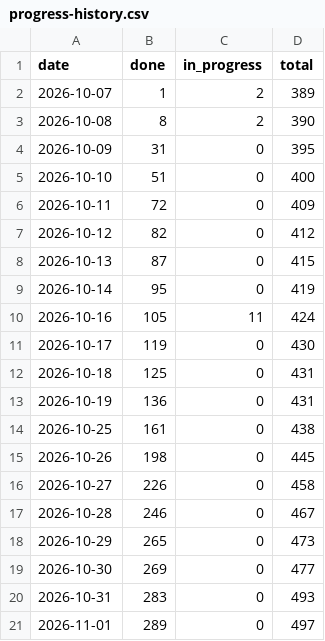
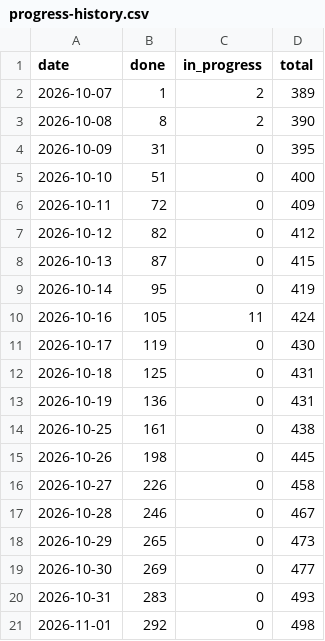
Before and after one commit to tomiok/persiaDB, a CSV file: docs/progress-history.csv, drawn as a sheet.

```diff
--- a/docs/progress-history.csv
+++ b/docs/progress-history.csv
@@ -20,2 +20,2 @@ date,done,in_progress,total
 2026-10-31,283,0,493
-2026-11-01,289,0,497
+2026-11-01,292,0,498
```
Also changed, not shown: 15 other files.
